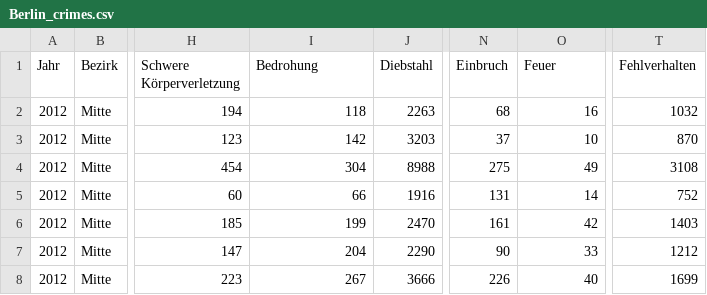
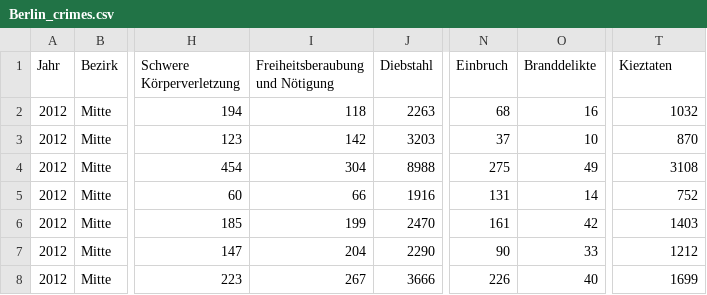
Before and after one commit to fhswf/datasets, a CSV file: Berlin_crimes.csv, drawn as a sheet; only a part is shown, gaps mark what is left out; the diff names each change by its address in the sheet, - before the commit and + after, or states it on an @@ line.

Commit message:
Update Berlin_crimes.csv

```diff
--- a/Berlin_crimes.csv
+++ b/Berlin_crimes.csv
-I1: Bedrohung
+I1: Freiheitsberaubung und Nötigung
-O1: Feuer
+O1: Branddelikte
-T1: Fehlverhalten
+T1: Kieztaten
```
